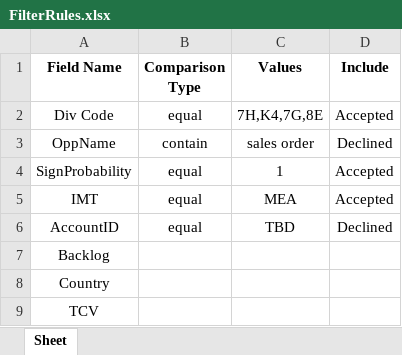
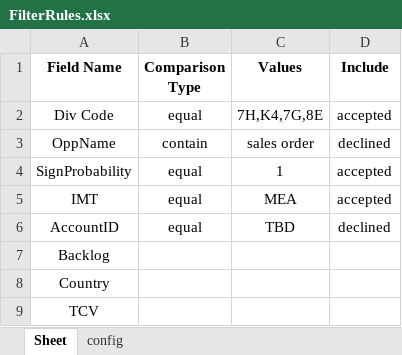
Before and after one commit to AugestINternIBM/ibmcn, an Excel workbook: IBMContractNotifier/FilterRules.xlsx, sheet Sheet, drawn as a sheet; values as stored, in another font and other column widths than the file's, no borders; the diff names each change by its address in the sheet, - before the commit and + after, or states it on an @@ line.

```diff
--- a/IBMContractNotifier/FilterRules.xlsx (sheet Sheet)
+++ b/IBMContractNotifier/FilterRules.xlsx (sheet Sheet)
+sheet tab: config
-D2 (Include): Accepted
+D2 (Include): accepted
-D3 (Include): Declined
+D3 (Include): declined
-D4:D5 (Include): Accepted
+D4:D5 (Include): accepted
-D6 (Include): Declined
+D6 (Include): declined
```
Also changed, not shown: 2 other files.
